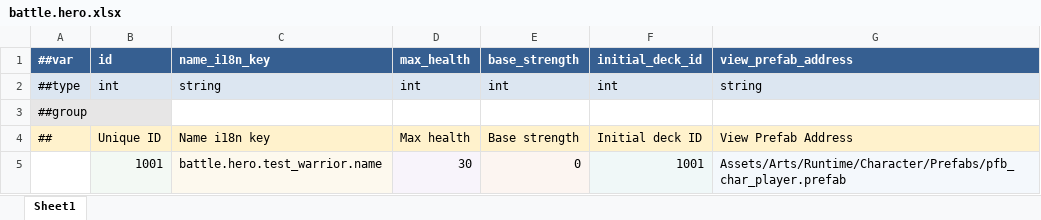
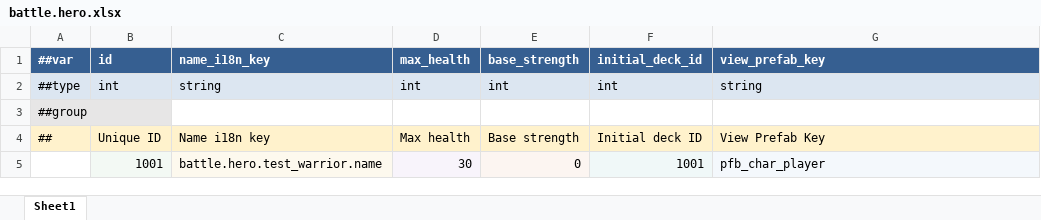
Before and after one commit to Counull/TinySpire, an Excel workbook: DataTables/Datas/battle.hero.xlsx, sheet Sheet1, drawn as a sheet; values as stored, in another font and other column widths than the file's, no borders; the diff names each change by its address in the sheet, - before the commit and + after, or states it on an @@ line.

Commit message:
fix(config): use logical keys for character assets

```diff
--- a/DataTables/Datas/battle.hero.xlsx (sheet Sheet1)
+++ b/DataTables/Datas/battle.hero.xlsx (sheet Sheet1)
-G1: view_prefab_address
+G1: view_prefab_key
-G4 (view_prefab_key): View Prefab Address
+G4 (view_prefab_key): View Prefab Key
-G5 (view_prefab_key): Assets/Arts/Runtime/Character/Prefabs/pfb_char_player.prefab
+G5 (view_prefab_key): pfb_char_player
```
Also changed, not shown: DataTables/Datas/battle.enemy.xlsx, 37 other files.
